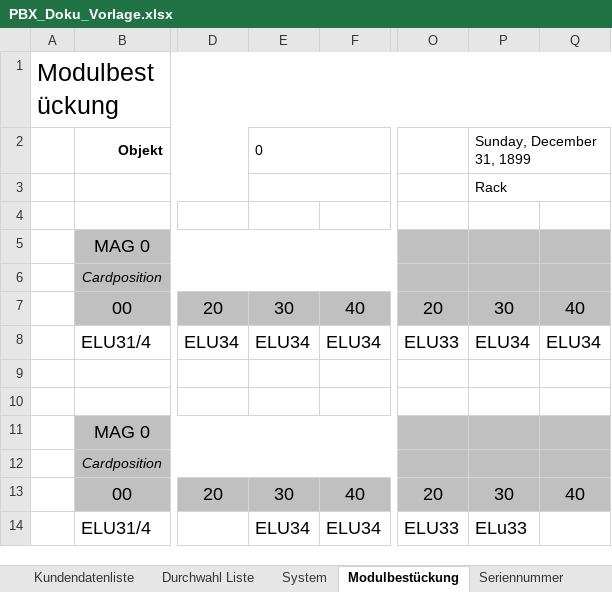
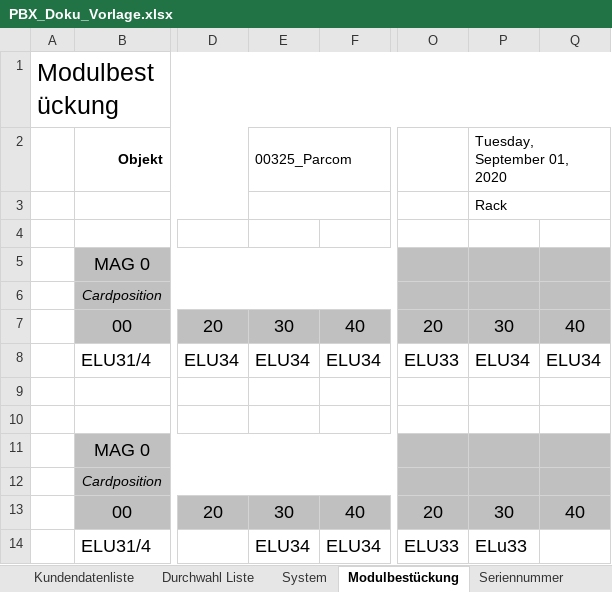
Before and after one commit to Boris182/DokutoolV1, an Excel workbook: files/PBX_Doku_Vorlage.xlsx, sheet Modulbestückung, drawn as a sheet; only a part is shown, gaps mark what is left out; values as stored, in another font and other column widths than the file's, no borders; charts and pictures not drawn; the diff names each change by its address in the sheet, - before the commit and + after, or states it on an @@ line.

```diff
--- a/files/PBX_Doku_Vorlage.xlsx (sheet Modulbestückung)
+++ b/files/PBX_Doku_Vorlage.xlsx (sheet Modulbestückung)
-E2: 0
+E2: 00325_Parcom
-P2: Sunday, December 31, 1899
+P2: Tuesday, September 01, 2020
```
Also changed, not shown: sheet System, sheet Seriennummer, sheet Kundendatenliste, sheet Durchwahl Liste, charts or pictures, 4 other files.
